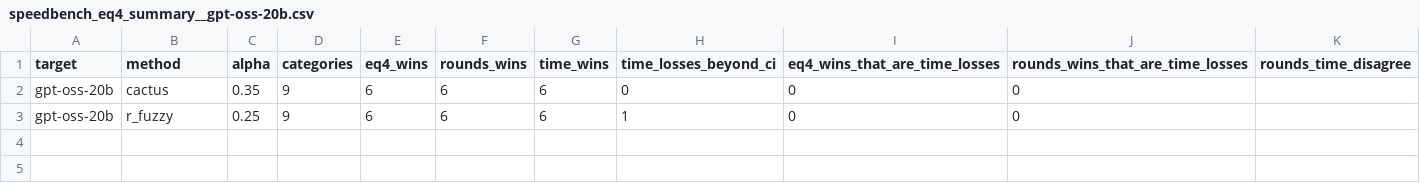
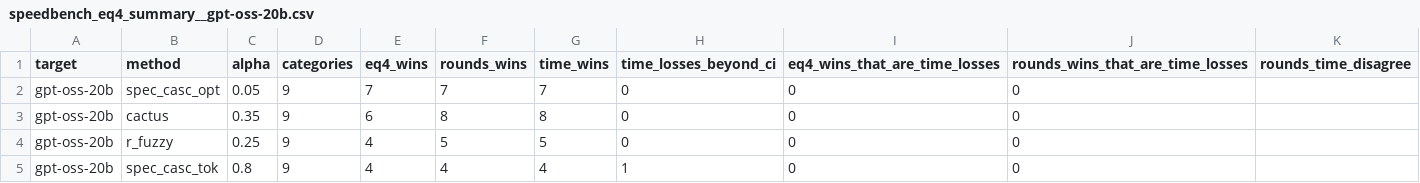
Before and after one commit to billxby/lossy-token-eff, a CSV file: campaign/addendum/tables/speedbench_eq4_summary__gpt-oss-20b.csv, drawn as a sheet.

```diff
--- a/campaign/addendum/tables/speedbench_eq4_summary__gpt-oss-20b.csv
+++ b/campaign/addendum/tables/speedbench_eq4_summary__gpt-oss-20b.csv
@@ -1,3 +1,5 @@
 target,method,alpha,categories,eq4_wins,rounds_wins,time_wins,time_losses_beyond_ci,eq4_wins_that_are_time_losses,rounds_wins_that_are_time_losses,rounds_time_disagree
-gpt-oss-20b,cactus,0.35,9,6,6,6,0,0,0,
-gpt-oss-20b,r_fuzzy,0.25,9,6,6,6,1,0,0,
+gpt-oss-20b,spec_casc_opt,0.05,9,7,7,7,0,0,0,
+gpt-oss-20b,cactus,0.35,9,6,8,8,0,0,0,
+gpt-oss-20b,r_fuzzy,0.25,9,4,5,5,0,0,0,
+gpt-oss-20b,spec_casc_tok,0.8,9,4,4,4,1,0,0,
```
Also changed, not shown: campaign/addendum/best_setting.csv, campaign/addendum/seeds/summary.csv, 5 other files.
